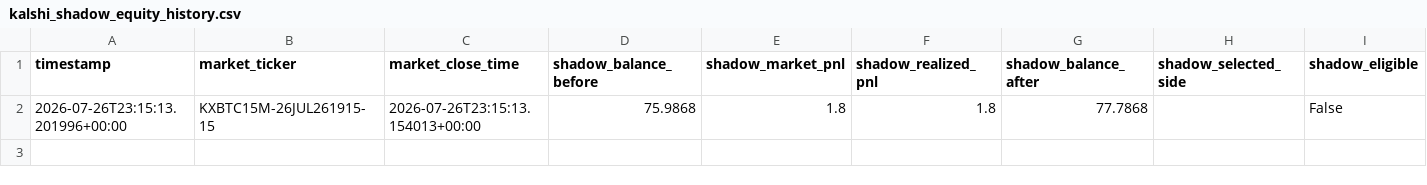
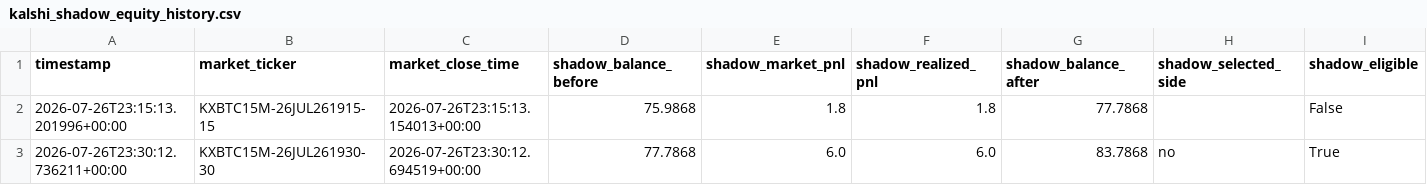
Before and after one commit to tamzid2001/polymarketfuturesbot, a CSV file: data/kalshi_shadow_equity_history.csv, drawn as a sheet; only a part is shown; rows hold the shown columns only; the diff names each change by its address in the sheet, - before the commit and + after, or states it on an @@ line.

```diff
--- a/data/kalshi_shadow_equity_history.csv
+++ b/data/kalshi_shadow_equity_history.csv
+row 3: 2026-07-26T23:30:12.736211+00:00 | KXBTC15M-26JUL261930-30 | 2026-07-26T23:30:12.694519+00:00 | 77.7868 | 6.0 | 6.0 | 83.7868 | no | True
```
Also changed, not shown: data/kalshi_actual_equity_history.csv, 3 other files.
